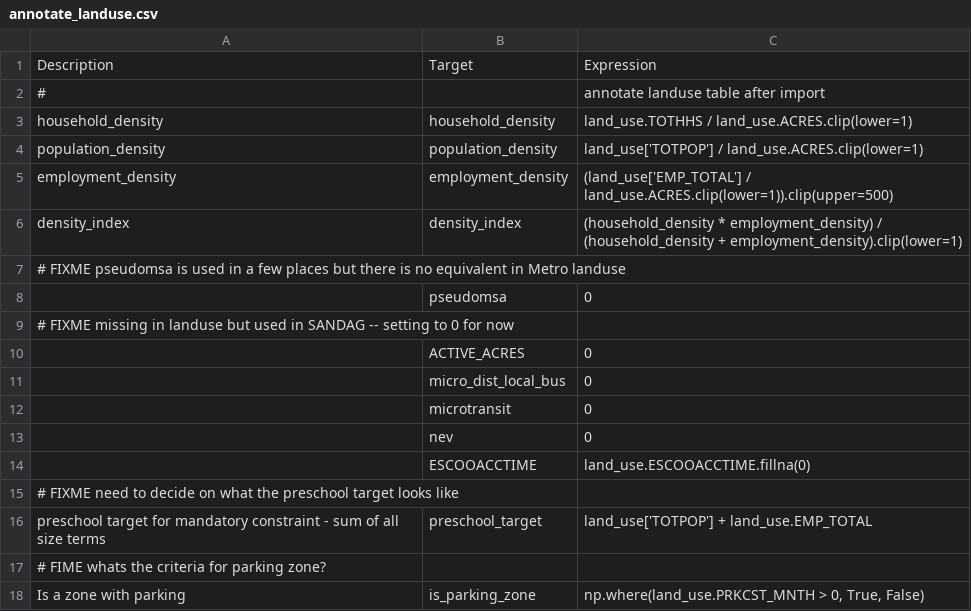
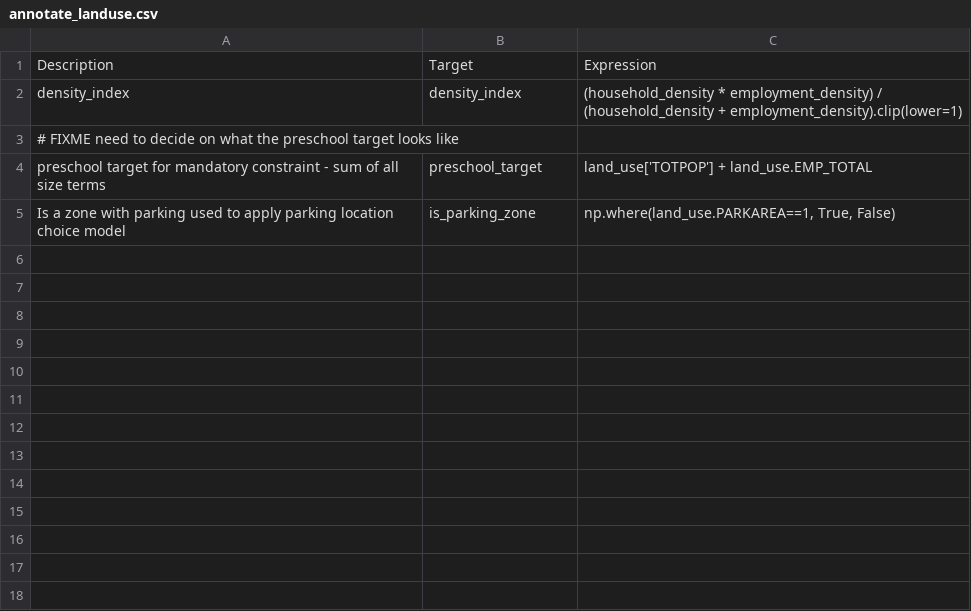
Before and after one commit to RSGInc/SimOR, a CSV file: resident/configs/annotate_landuse.csv, drawn as a sheet.

```diff
--- a/resident/configs/annotate_landuse.csv
+++ b/resident/configs/annotate_landuse.csv
@@ -1,18 +1,5 @@
 Description,Target,Expression
-#,, annotate landuse table after import
-household_density,household_density,land_use.TOTHHS / land_use.ACRES.clip(lower=1)
-population_density,population_density,land_use['TOTPOP'] / land_use.ACRES.clip(lower=1)
-employment_density,employment_density,(land_use['EMP_TOTAL'] / land_use.ACRES.clip(lower=1)).clip(upper=500)
 density_index,density_index,(household_density * employment_density) / (household_density + employment_density).clip(lower=1)
-# FIXME pseudomsa is used in a few places but there is no equivalent in Metro landuse,,
-,pseudomsa,0
-# FIXME missing in landuse but used in SANDAG -- setting to 0 for now,,
-,ACTIVE_ACRES,0
-,micro_dist_local_bus,0
-,microtransit,0
-,nev,0
-,ESCOOACCTIME,land_use.ESCOOACCTIME.fillna(0)
 # FIXME need to decide on what the preschool target looks like,,
 preschool target for mandatory constraint - sum of all size terms,preschool_target,land_use['TOTPOP'] + land_use.EMP_TOTAL
-# FIME whats the criteria for parking zone?,,
-Is a zone with parking,is_parking_zone,"np.where(land_use.PRKCST_MNTH > 0, True, False)"
+Is a zone with parking used to apply parking location choice model,is_parking_zone,"np.where(land_use.PARKAREA==1, True, False)"
```
Also changed, not shown: resident/configs/tour_mode_choice_annotate_choosers_preprocessor.csv.
